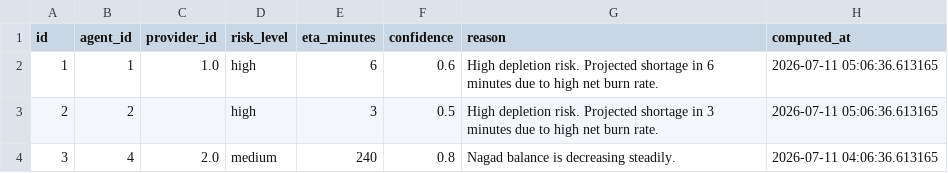
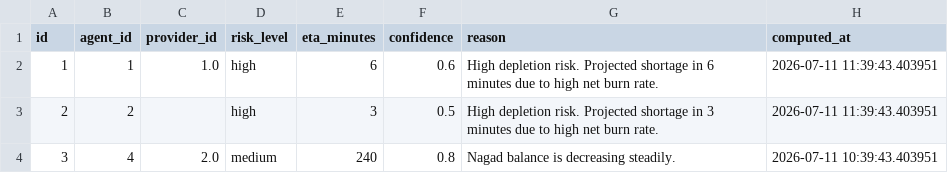
Before and after one commit to Farhadmu/Super-Agent-Liquidity-Risk-Intelligence-platform, a CSV file: data/synthetic/liquidity_forecasts.csv, drawn as a sheet.

```diff
--- a/data/synthetic/liquidity_forecasts.csv
+++ b/data/synthetic/liquidity_forecasts.csv
@@ -1,4 +1,4 @@
 id,agent_id,provider_id,risk_level,eta_minutes,confidence,reason,computed_at
-1,1,1.0,high,6,0.6,High depletion risk. Projected shortage in 6 minutes due to high net burn rate.,2026-07-11 05:06:36.613165
-2,2,,high,3,0.5,High depletion risk. Projected shortage in 3 minutes due to high net burn rate.,2026-07-11 05:06:36.613165
-3,4,2.0,medium,240,0.8,Nagad balance is decreasing steadily.,2026-07-11 04:06:36.613165
+1,1,1.0,high,6,0.6,High depletion risk. Projected shortage in 6 minutes due to high net burn rate.,2026-07-11 11:39:43.403951
+2,2,,high,3,0.5,High depletion risk. Projected shortage in 3 minutes due to high net burn rate.,2026-07-11 11:39:43.403951
+3,4,2.0,medium,240,0.8,Nagad balance is decreasing steadily.,2026-07-11 10:39:43.403951
```
Also changed, not shown: data/synthetic/anomaly_flags.csv, data/synthetic/case_events.csv, 10 other files.
